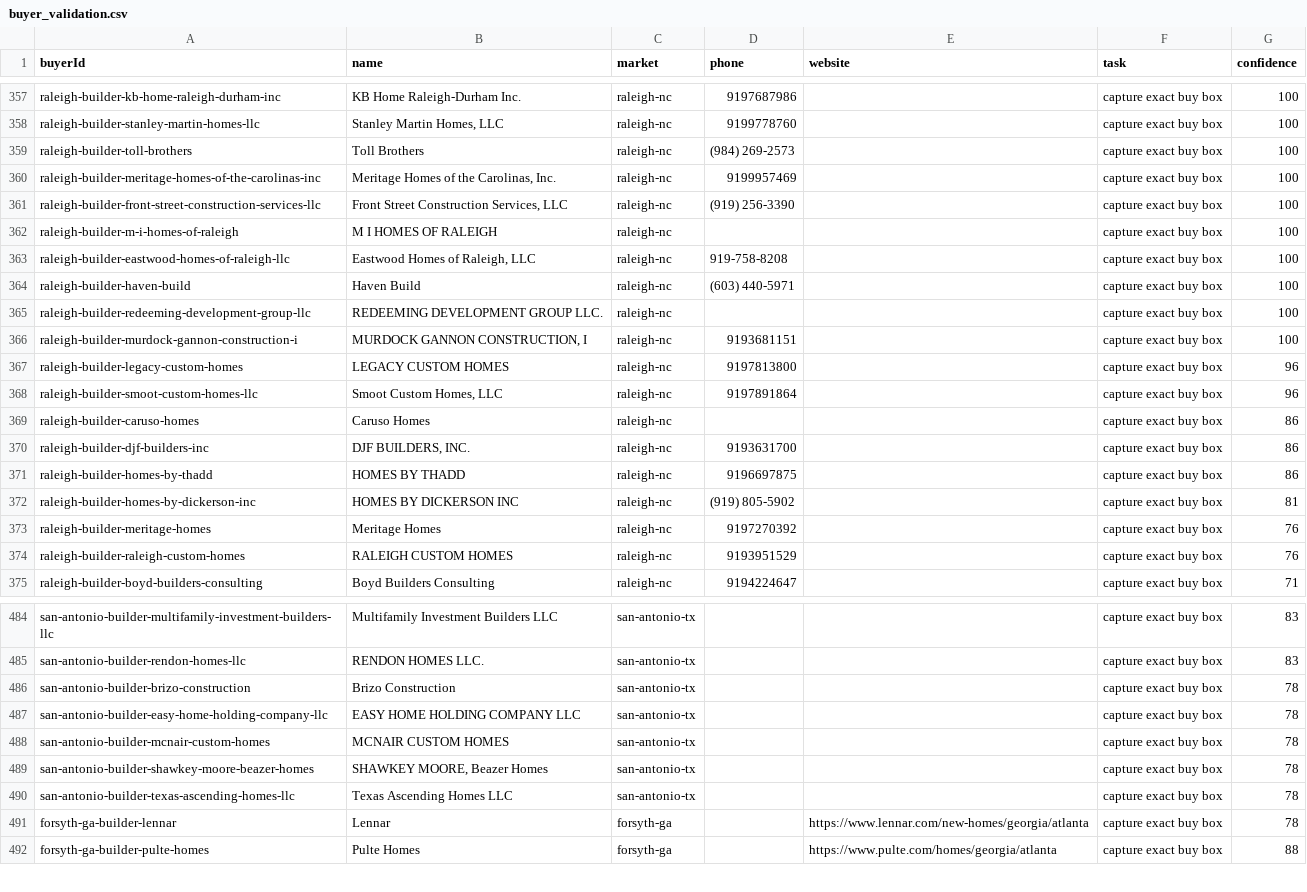
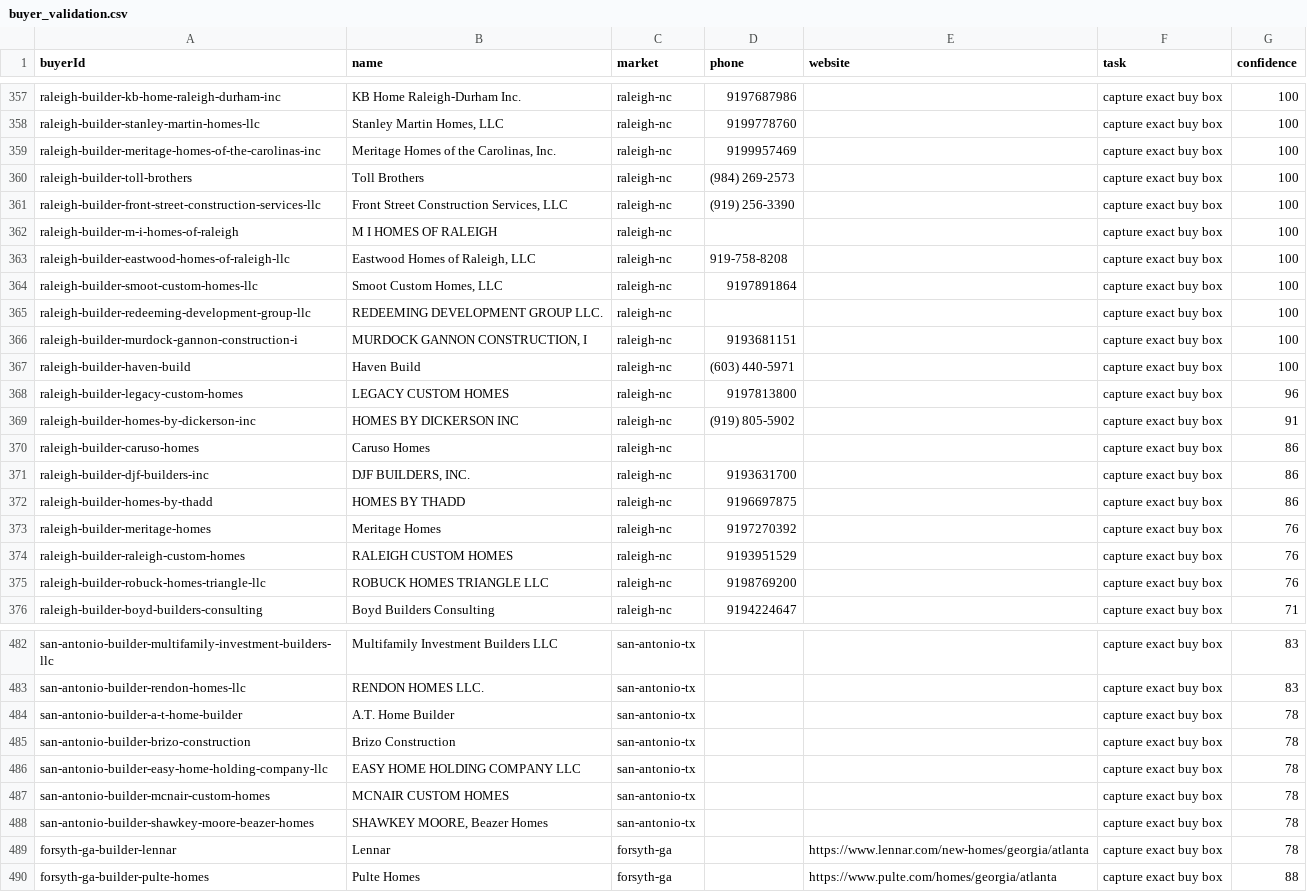
Before and after one commit to marvelus-tech/land-dealflow-os, a CSV file: data/generated/queues/buyer_validation.csv, drawn as a sheet; only a part is shown, gaps mark what is left out; the diff covers the shown part only.

```diff
--- a/data/generated/queues/buyer_validation.csv
+++ b/data/generated/queues/buyer_validation.csv
@@ -358,4 +358,4 @@ raleigh-builder-kb-home-raleigh-durham-inc,KB Home Raleigh-Durham Inc.,raleigh-n
 raleigh-builder-stanley-martin-homes-llc,"Stanley Martin Homes, LLC",raleigh-nc,9199778760,,capture exact buy box,100
+raleigh-builder-meritage-homes-of-the-carolinas-inc,"Meritage Homes of the Carolinas, Inc.",raleigh-nc,9199957469,,capture exact buy box,100
 raleigh-builder-toll-brothers,Toll Brothers,raleigh-nc,(984) 269-2573,,capture exact buy box,100
-raleigh-builder-meritage-homes-of-the-carolinas-inc,"Meritage Homes of the Carolinas, Inc.",raleigh-nc,9199957469,,capture exact buy box,100
 raleigh-builder-front-street-construction-services-llc,"Front Street Construction Services, LLC",raleigh-nc,(919) 256-3390,,capture exact buy box,100
@@ -363,7 +363,8 @@ raleigh-builder-m-i-homes-of-raleigh,M I HOMES OF RALEIGH,raleigh-nc,,,capture e
 raleigh-builder-eastwood-homes-of-raleigh-llc,"Eastwood Homes of Raleigh, LLC",raleigh-nc,919-758-8208,,capture exact buy box,100
-raleigh-builder-haven-build,Haven Build,raleigh-nc,(603) 440-5971,,capture exact buy box,100
+raleigh-builder-smoot-custom-homes-llc,"Smoot Custom Homes, LLC",raleigh-nc,9197891864,,capture exact buy box,100
 raleigh-builder-redeeming-development-group-llc,REDEEMING DEVELOPMENT GROUP LLC.,raleigh-nc,,,capture exact buy box,100
 raleigh-builder-murdock-gannon-construction-i,"MURDOCK GANNON CONSTRUCTION, I",raleigh-nc,9193681151,,capture exact buy box,100
+raleigh-builder-haven-build,Haven Build,raleigh-nc,(603) 440-5971,,capture exact buy box,100
 raleigh-builder-legacy-custom-homes,LEGACY CUSTOM HOMES,raleigh-nc,9197813800,,capture exact buy box,96
-raleigh-builder-smoot-custom-homes-llc,"Smoot Custom Homes, LLC",raleigh-nc,9197891864,,capture exact buy box,96
+raleigh-builder-homes-by-dickerson-inc,HOMES BY DICKERSON INC,raleigh-nc,(919) 805-5902,,capture exact buy box,91
 raleigh-builder-caruso-homes,Caruso Homes,raleigh-nc,,,capture exact buy box,86
@@ -371,5 +372,5 @@ raleigh-builder-djf-builders-inc,"DJF BUILDERS, INC.",raleigh-nc,9193631700,,cap
 raleigh-builder-homes-by-thadd,HOMES BY THADD,raleigh-nc,9196697875,,capture exact buy box,86
-raleigh-builder-homes-by-dickerson-inc,HOMES BY DICKERSON INC,raleigh-nc,(919) 805-5902,,capture exact buy box,81
 raleigh-builder-meritage-homes,Meritage Homes,raleigh-nc,9197270392,,capture exact buy box,76
 raleigh-builder-raleigh-custom-homes,RALEIGH CUSTOM HOMES,raleigh-nc,9193951529,,capture exact buy box,76
+raleigh-builder-robuck-homes-triangle-llc,ROBUCK HOMES TRIANGLE LLC,raleigh-nc,9198769200,,capture exact buy box,76
 raleigh-builder-boyd-builders-consulting,Boyd Builders Consulting,raleigh-nc,9194224647,,capture exact buy box,71
@@ -485,2 +483,3 @@ san-antonio-builder-multifamily-investment-builders-llc,Multifamily Investment B
 san-antonio-builder-rendon-homes-llc,RENDON HOMES LLC.,san-antonio-tx,,,capture exact buy box,83
+san-antonio-builder-a-t-home-builder,A.T. Home Builder,san-antonio-tx,,,capture exact buy box,78
 san-antonio-builder-brizo-construction,Brizo Construction,san-antonio-tx,,,capture exact buy box,78
@@ -489,3 +488,2 @@ san-antonio-builder-mcnair-custom-homes,MCNAIR CUSTOM HOMES,san-antonio-tx,,,cap
 san-antonio-builder-shawkey-moore-beazer-homes,"SHAWKEY MOORE, Beazer Homes",san-antonio-tx,,,capture exact buy box,78
-san-antonio-builder-texas-ascending-homes-llc,Texas Ascending Homes LLC,san-antonio-tx,,,capture exact buy box,78
 forsyth-ga-builder-lennar,Lennar,forsyth-ga,,https://www.lennar.com/new-homes/georgia/atlanta,capture exact buy box,78
```
Also changed, not shown: 3 removed rows, 10 moved rows and 3 edited cells elsewhere in this file, data/generated/areas/raleigh-nc/buyer_validation.csv, data/generated/areas/raleigh-nc/buyers.csv, 17 other files.
